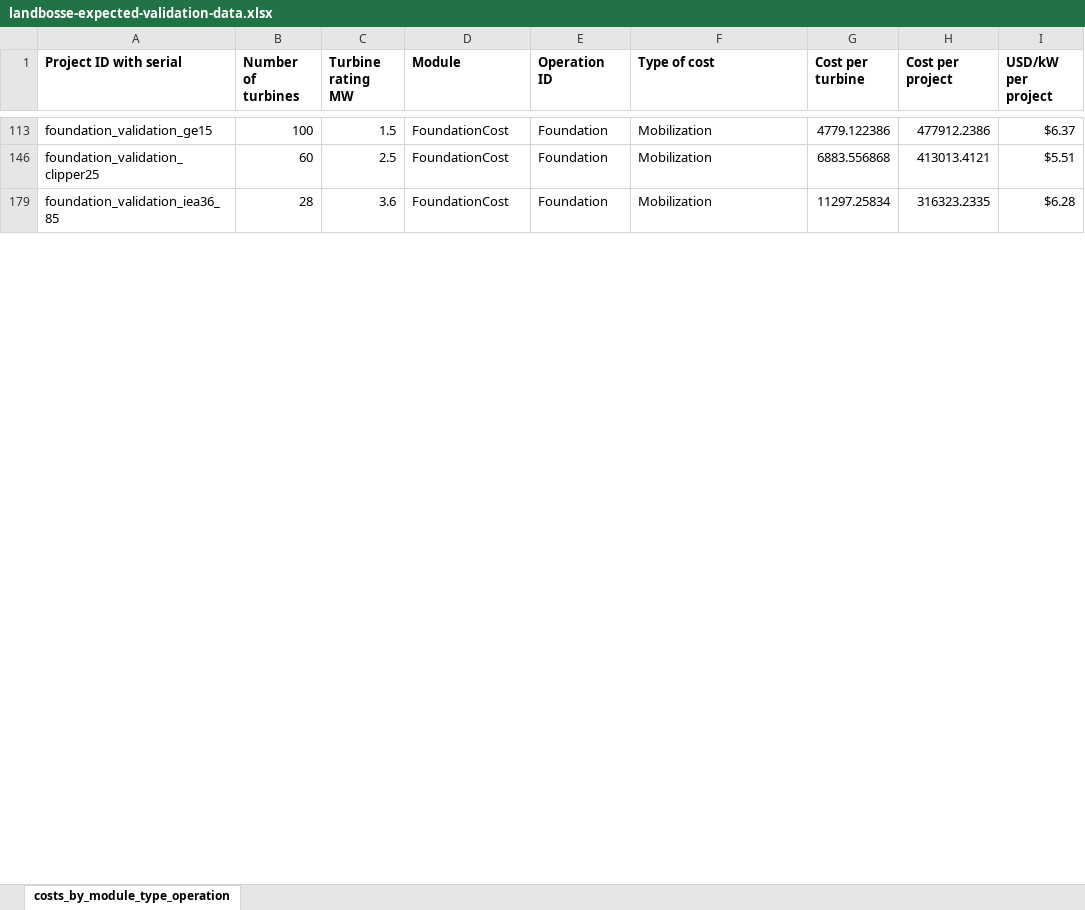
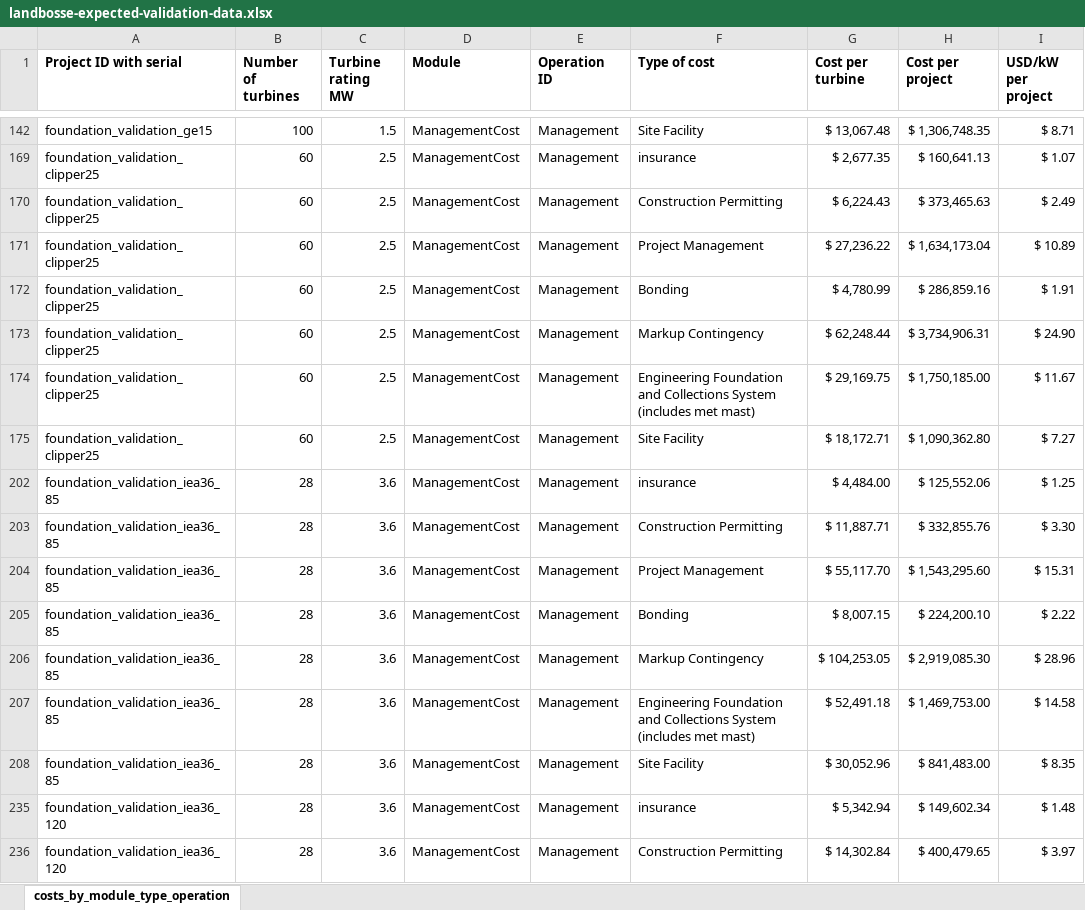
Before and after one commit to WISDEM/LandBOSSE, an Excel workbook: project_input_template/landbosse-expected-validation-data.xlsx, sheet costs_by_module_type_operation, drawn as a sheet; only a part is shown, gaps mark what is left out; values as stored, in another font and other column widths than the file's, no borders; addresses are those after the commit; the diff covers the shown part only; the diff names each change by its address in the sheet, - before the commit and + after, or states it on an @@ line.

Commit message:
Update expected validation results for utility management cost. THe mob cost multiplier was changed from 10% to 5% for utility projects, which impacts the total project cost.. And since management cost is a function of total project cost, the expected validation that was obtained for utility projects using results from develop branch, was failing. I updated the updated validation spreadsheet's management cost expected results only for branch issue_108_integrate_DW (and not yet for develop). The validation should now pass for management and foundation modules.

```diff
--- a/project_input_template/landbosse-expected-validation-data.xlsx (sheet costs_by_module_type_operation)
+++ b/project_input_template/landbosse-expected-validation-data.xlsx (sheet costs_by_module_type_operation)
-D142 (Module): FoundationCost
+D142 (Module): ManagementCost
-E142 (Operation ID): Foundation
+E142 (Operation ID): Management
-F142 (Type of cost): Mobilization
+F142 (Type of cost): Site Facility
-G142 (Cost per turbine): 4779.122386
+G142 (Cost per turbine): $ 13,067.48
-H142 (Cost per project): 477912.2386
+H142 (Cost per project): $ 1,306,748.35
-I142 (USD/kW per project): $6.37
+I142 (USD/kW per project): $ 8.71
+row 169: foundation_validation_clipper25 | 60 | 2.5 | ManagementCost | Management | insurance | $ 2,677.35 | $ 160,641.13 | $ 1.07
+row 170: foundation_validation_clipper25 | 60 | 2.5 | ManagementCost | Management | Construction Permitting | $ 6,224.43 | $ 373,465.63 | $ 2.49
+row 171: foundation_validation_clipper25 | 60 | 2.5 | ManagementCost | Management | Project Management | $ 27,236.22 | $ 1,634,173.04 | $ 10.89
+row 172: foundation_validation_clipper25 | 60 | 2.5 | ManagementCost | Management | Bonding | $ 4,780.99 | $ 286,859.16 | $ 1.91
+row 173: foundation_validation_clipper25 | 60 | 2.5 | ManagementCost | Management | Markup Contingency | $ 62,248.44 | $ 3,734,906.31 | $ 24.90
+row 174: foundation_validation_clipper25 | 60 | 2.5 | ManagementCost | Management | Engineering Foundation and Collections System (includes met mast) | $ 29,169.75 | $ 1,750,185.00 | $ 11.67
-D175 (Module): FoundationCost
+D175 (Module): ManagementCost
-E175 (Operation ID): Foundation
+E175 (Operation ID): Management
-F175 (Type of cost): Mobilization
+F175 (Type of cost): Site Facility
-G175 (Cost per turbine): 6883.556868
+G175 (Cost per turbine): $ 18,172.71
-H175 (Cost per project): 413013.4121
+H175 (Cost per project): $ 1,090,362.80
-I175 (USD/kW per project): $5.51
+I175 (USD/kW per project): $ 7.27
+row 202: foundation_validation_iea36_85 | 28 | 3.6 | ManagementCost | Management | insurance | $ 4,484.00 | $ 125,552.06 | $ 1.25
+row 203: foundation_validation_iea36_85 | 28 | 3.6 | ManagementCost | Management | Construction Permitting | $ 11,887.71 | $ 332,855.76 | $ 3.30
+row 204: foundation_validation_iea36_85 | 28 | 3.6 | ManagementCost | Management | Project Management | $ 55,117.70 | $ 1,543,295.60 | $ 15.31
+row 205: foundation_validation_iea36_85 | 28 | 3.6 | ManagementCost | Management | Bonding | $ 8,007.15 | $ 224,200.10 | $ 2.22
+row 206: foundation_validation_iea36_85 | 28 | 3.6 | ManagementCost | Management | Markup Contingency | $ 104,253.05 | $ 2,919,085.30 | $ 28.96
+row 207: foundation_validation_iea36_85 | 28 | 3.6 | ManagementCost | Management | Engineering Foundation and Collections System (includes met mast) | $ 52,491.18 | $ 1,469,753.00 | $ 14.58
-D208 (Module): FoundationCost
+D208 (Module): ManagementCost
-E208 (Operation ID): Foundation
+E208 (Operation ID): Management
-F208 (Type of cost): Mobilization
+F208 (Type of cost): Site Facility
-G208 (Cost per turbine): 11297.25834
+G208 (Cost per turbine): $ 30,052.96
-H208 (Cost per project): 316323.2335
+H208 (Cost per project): $ 841,483.00
-I208 (USD/kW per project): $6.28
+I208 (USD/kW per project): $ 8.35
+row 235: foundation_validation_iea36_120 | 28 | 3.6 | ManagementCost | Management | insurance | $ 5,342.94 | $ 149,602.34 | $ 1.48
+row 236: foundation_validation_iea36_120 | 28 | 3.6 | ManagementCost | Management | Construction Permitting | $ 14,302.84 | $ 400,479.65 | $ 3.97
```
Also changed, not shown: 10 added rows and 30 edited cells elsewhere in this sheet, hidden cells.
